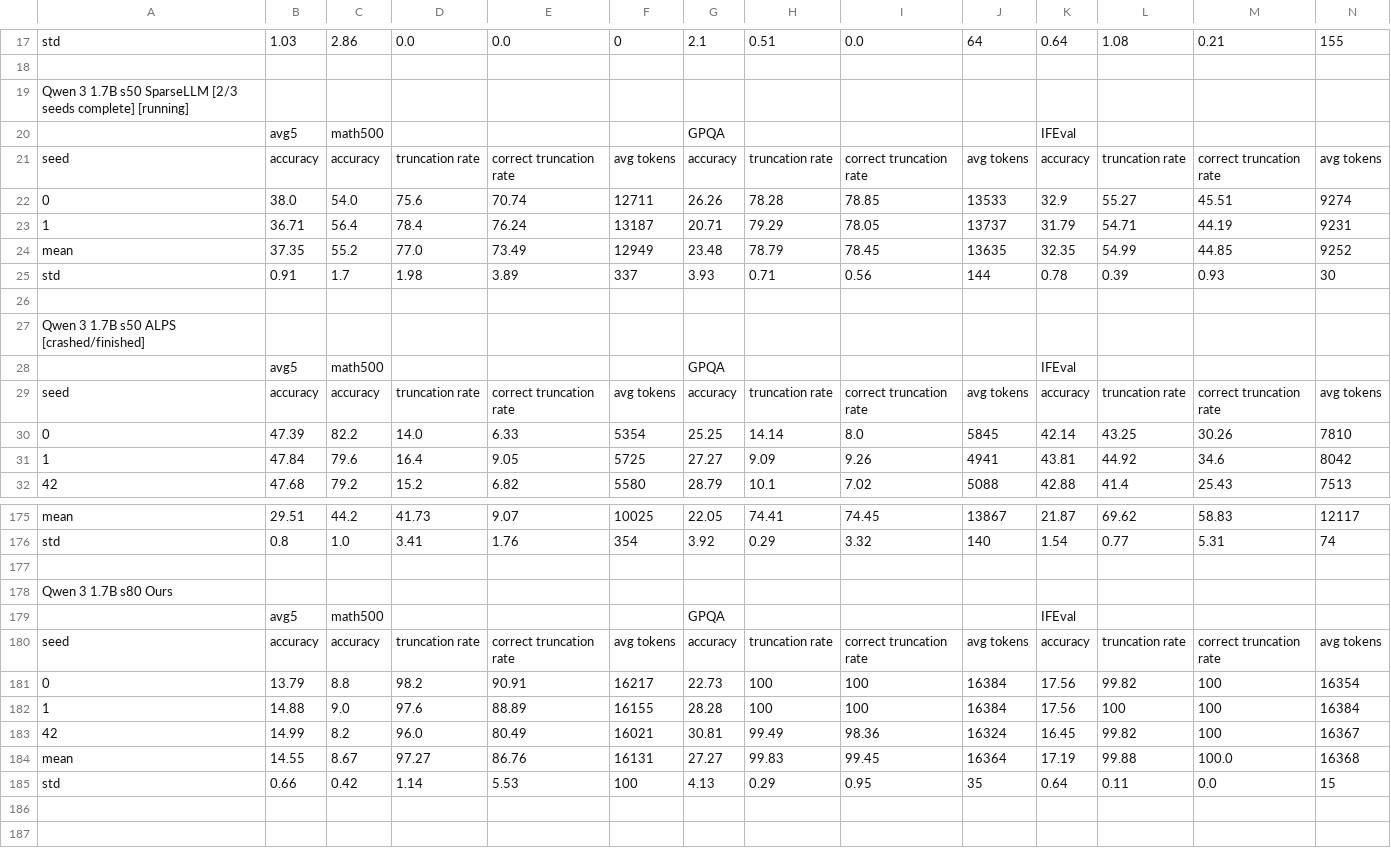
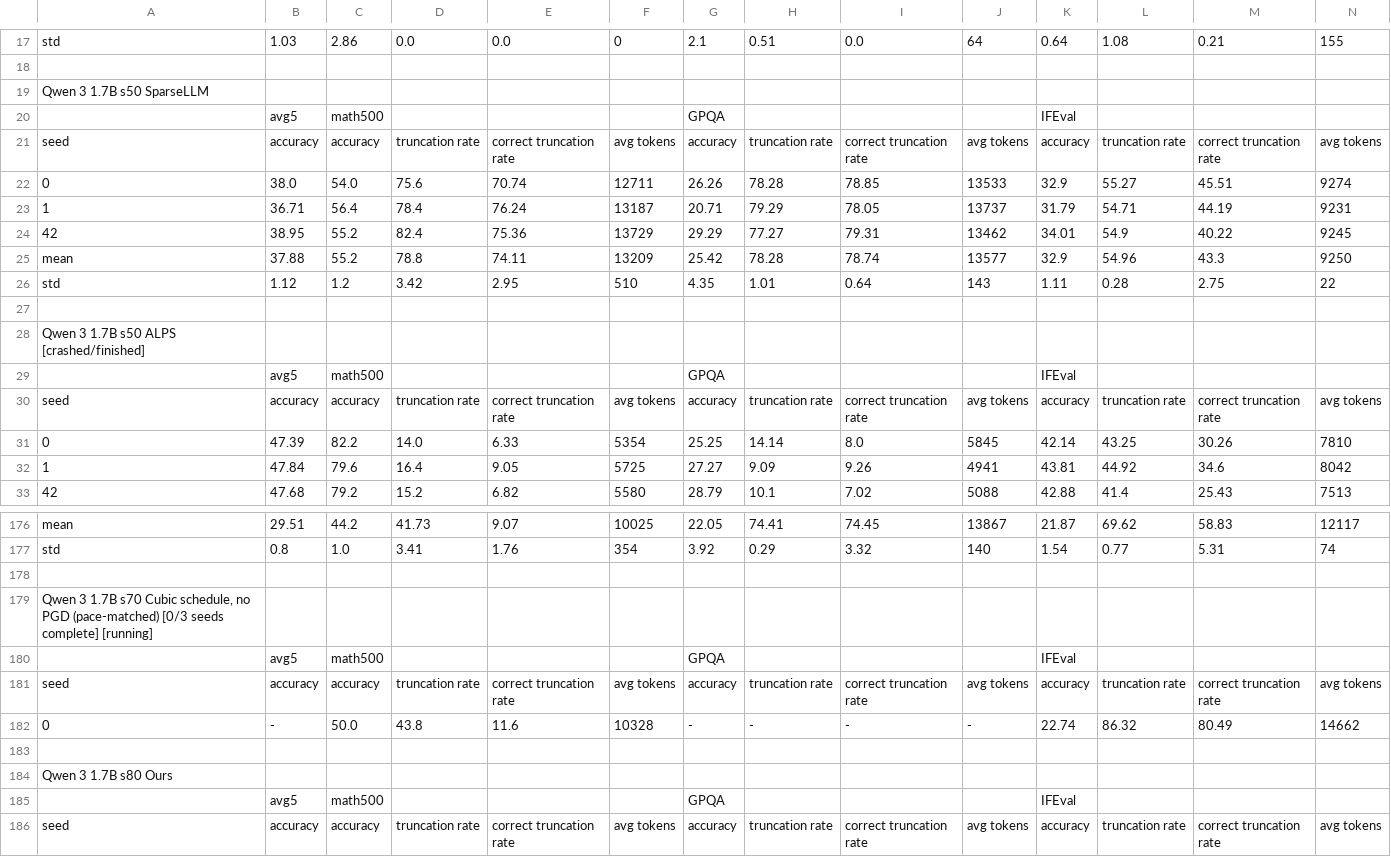
Before and after one commit to cosmos1030/onpolicyelsa_code, a TSV file: long_tsv_results/1.7b/long_results_1.7b.tsv, drawn as a sheet; only a part is shown, gaps mark what is left out; the shorter side is filled out with more unchanged rows; removed rows and columns are numbered as before the commit, all else as after; rows hold the shown columns only; the diff names each change by its address in the sheet, - before the commit and + after, or states it on an @@ line.

```diff
--- a/long_tsv_results/1.7b/long_results_1.7b.tsv
+++ b/long_tsv_results/1.7b/long_results_1.7b.tsv
-A19: Qwen 3 1.7B s50 SparseLLM [2/3 seeds complete] [running]
+A19: Qwen 3 1.7B s50 SparseLLM
-row 24: mean | 37.35 | 55.2 | 77.0 | 73.49 | 12949 | 23.48 | 78.79 | 78.45 | 13635 | 32.35 | 54.99 | 44.85 | 9252
-row 25: std | 0.91 | 1.7 | 1.98 | 3.89 | 337 | 3.93 | 0.71 | 0.56 | 144 | 0.78 | 0.39 | 0.93 | 30
+row 24: 42 | 38.95 | 55.2 | 82.4 | 75.36 | 13729 | 29.29 | 77.27 | 79.31 | 13462 | 34.01 | 54.9 | 40.22 | 9245
+row 25: mean | 37.88 | 55.2 | 78.8 | 74.11 | 13209 | 25.42 | 78.28 | 78.74 | 13577 | 32.9 | 54.96 | 43.3 | 9250
+row 26: std | 1.12 | 1.2 | 3.42 | 2.95 | 510 | 4.35 | 1.01 | 0.64 | 143 | 1.11 | 0.28 | 2.75 | 22
+row 178: (empty)
+row 179: Qwen 3 1.7B s70 Cubic schedule, no PGD (pace-matched) [0/3 seeds complete] [running]
+row 180:  | avg5 | math500 |  |  |  | GPQA |  |  |  | IFEval
+row 181: seed | accuracy | accuracy | truncation rate | correct truncation rate | avg tokens | accuracy | truncation rate | correct truncation rate | avg tokens | accuracy | truncation rate | correct truncation rate | avg tokens
+row 182: 0 | - | 50.0 | 43.8 | 11.6 | 10328 | - | - | - | - | 22.74 | 86.32 | 80.49 | 14662
```
Also changed, not shown: long_tsv_results/1.7b/runs_1.7b.tsv, long_tsv_results/strict/1.7b/strict_results_1.7b.tsv, 1 other file.
